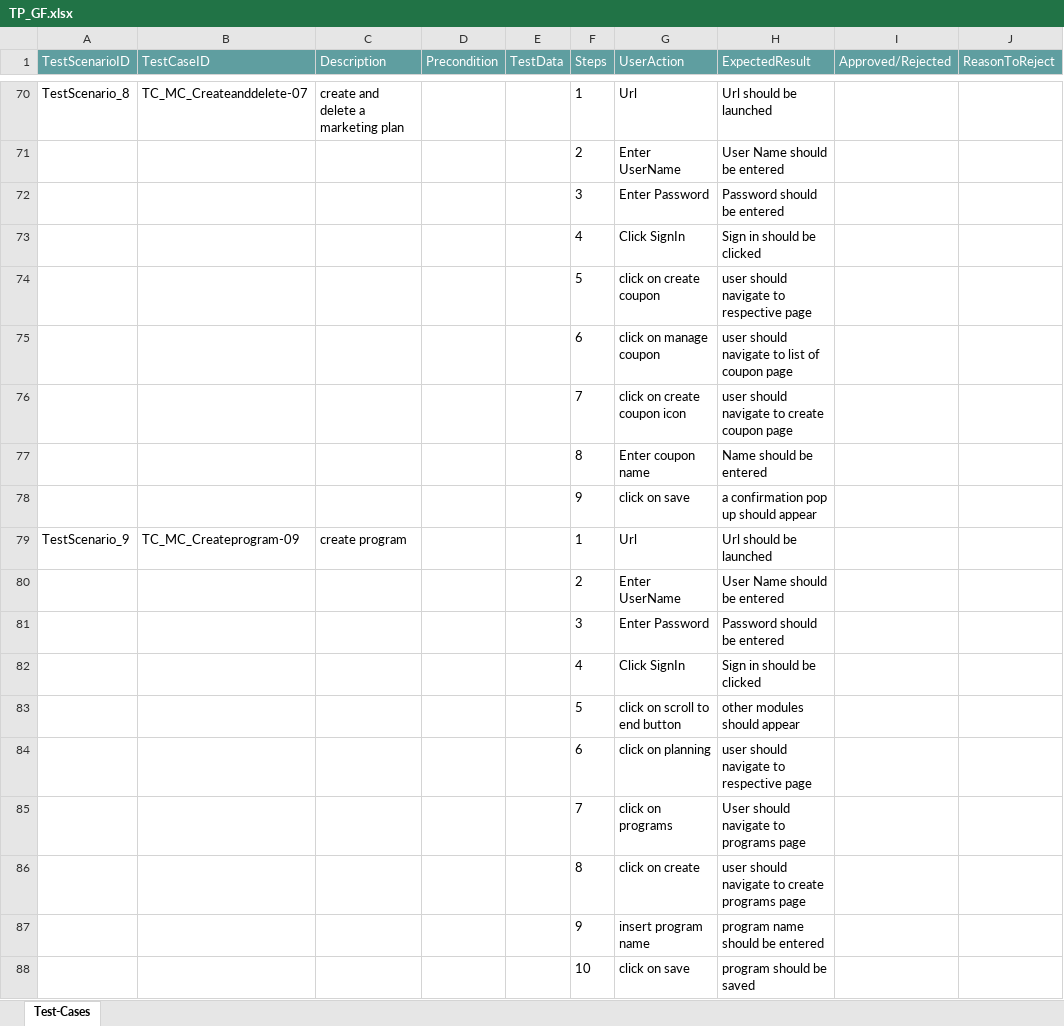
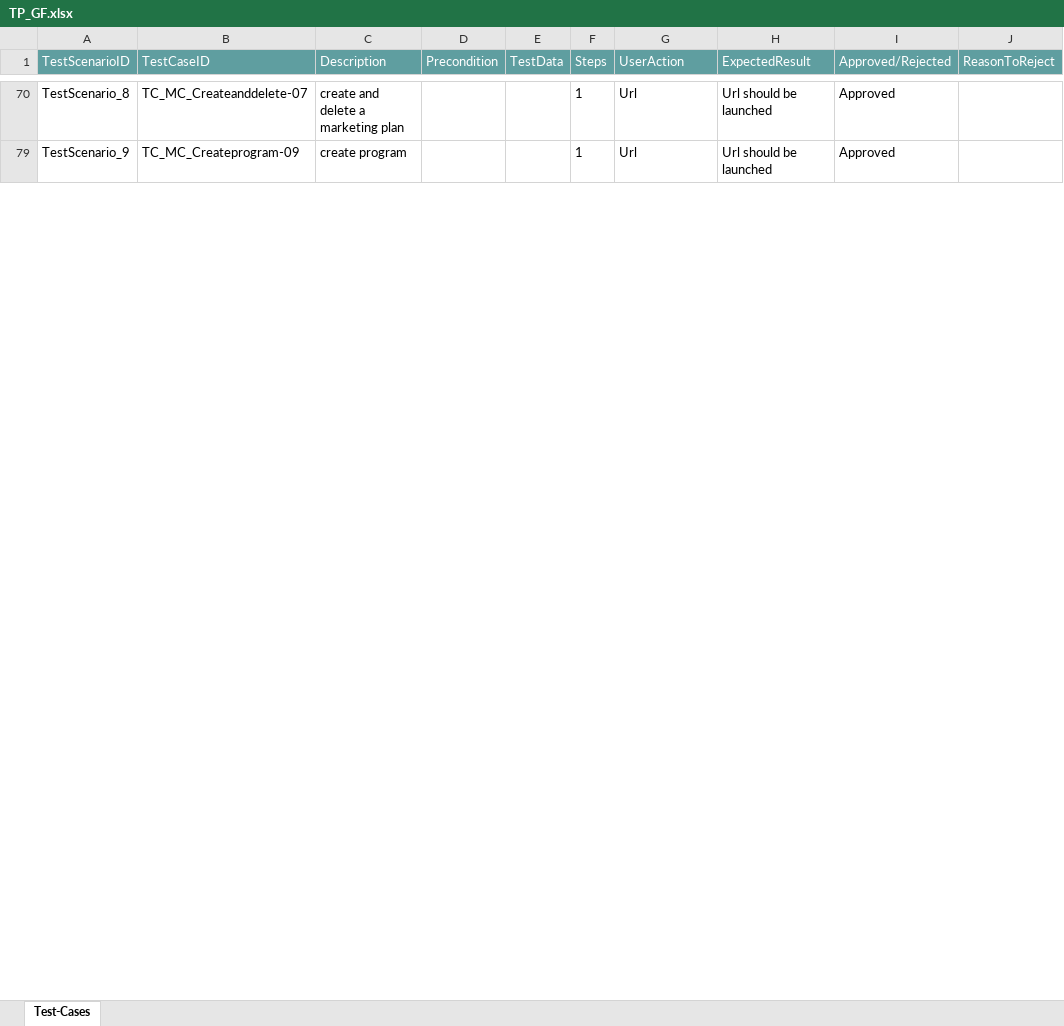
Before and after one commit to ShaikMohamedIrfan/TSKill, an Excel workbook: TP_GF.xlsx, sheet Test-Cases, drawn as a sheet; only a part is shown, gaps mark what is left out; values as stored, in another font and other column widths than the file's, no borders; table styles not drawn; the diff covers the shown part only; the diff names each change by its address in the sheet, - before the commit and + after, or states it on an @@ line.

```diff
--- a/TP_GF.xlsx (sheet Test-Cases)
+++ b/TP_GF.xlsx (sheet Test-Cases)
-I70 (Approved/Rejected): (empty)
+I70 (Approved/Rejected): Approved
@@ row 71 hidden:  |  |  |  |  | 2 | Enter UserName | User Name should be entered @@
@@ row 72 hidden:  |  |  |  |  | 3 | Enter Password | Password should be entered @@
@@ row 73 hidden:  |  |  |  |  | 4 | Click SignIn | Sign in should be clicked @@
@@ row 74 hidden:  |  |  |  |  | 5 | click on create coupon | user should navigate to respective page @@
@@ row 75 hidden:  |  |  |  |  | 6 | click on manage coupon | user should navigate to list of coupon page @@
@@ row 76 hidden:  |  |  |  |  | 7 | click on create coupon icon | user should navigate to create coupon page @@
@@ row 77 hidden:  |  |  |  |  | 8 | Enter coupon name | Name should be entered @@
@@ row 78 hidden:  |  |  |  |  | 9 | click on save | a confirmation pop up should appear @@
-I79 (Approved/Rejected): (empty)
+I79 (Approved/Rejected): Approved
@@ row 80 hidden:  |  |  |  |  | 2 | Enter UserName | User Name should be entered @@
@@ row 81 hidden:  |  |  |  |  | 3 | Enter Password | Password should be entered @@
@@ row 82 hidden:  |  |  |  |  | 4 | Click SignIn | Sign in should be clicked @@
@@ row 83 hidden:  |  |  |  |  | 5 | click on scroll to end button | other modules should appear @@
@@ row 84 hidden:  |  |  |  |  | 6 | click on planning | user should navigate to respective page @@
@@ row 85 hidden:  |  |  |  |  | 7 | click on programs | User should navigate to programs page @@
@@ row 86 hidden:  |  |  |  |  | 8 | click on create | user should navigate to create programs page @@
@@ row 87 hidden:  |  |  |  |  | 9 | insert program name | program name should be entered @@
@@ row 88 hidden:  |  |  |  |  | 10 | click on save | program should be saved @@
```
Also changed, not shown: 72 hidden or unhidden rows and 8 edited cells elsewhere in this sheet.
